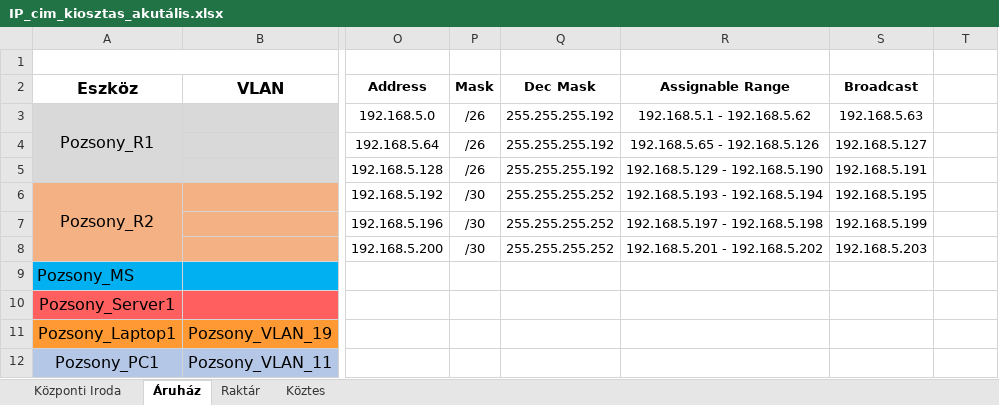
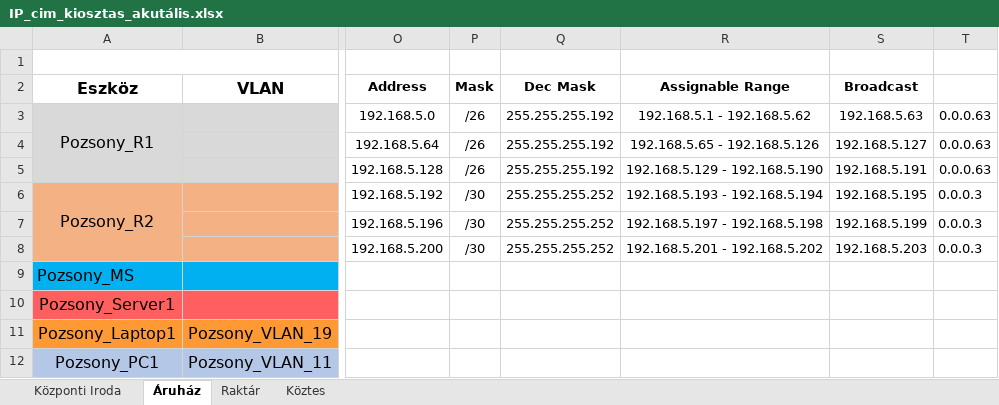
Before and after one commit to LocskaG/Uzemelteto_vizsgaremek_2024, an Excel workbook: IP_cim_kiosztas_akutális.xlsx, sheet Áruház, drawn as a sheet; only a part is shown, gaps mark what is left out; values as stored, in another font and other column widths than the file's, no borders; the diff names each change by its address in the sheet, - before the commit and + after, or states it on an @@ line.

```diff
--- a/IP_cim_kiosztas_akutális.xlsx (sheet Áruház)
+++ b/IP_cim_kiosztas_akutális.xlsx (sheet Áruház)
-T3:T5: (empty)
+T3:T5: 0.0.0.63
-T6:T8: (empty)
+T6:T8: 0.0.0.3
```
Also changed, not shown: 1 other file.
